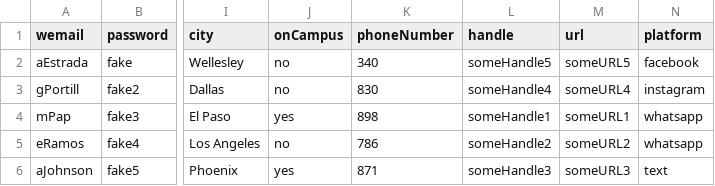
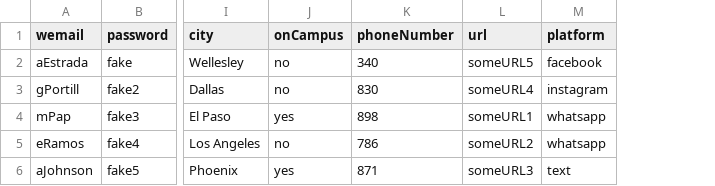
Before and after one commit to melguzman/winterest, a CSV file: users.csv, drawn as a sheet; only a part is shown, gaps mark what is left out; the diff names each change by its address in the sheet, - before the commit and + after, or states it on an @@ line.

Commit message:
tables'

```diff
--- a/users.csv
+++ b/users.csv
-column L (handle), rows 2-6: someHandle5 | someHandle4 | someHandle1 | someHandle2 | someHandle3
```
Also changed, not shown: 4 other files.
